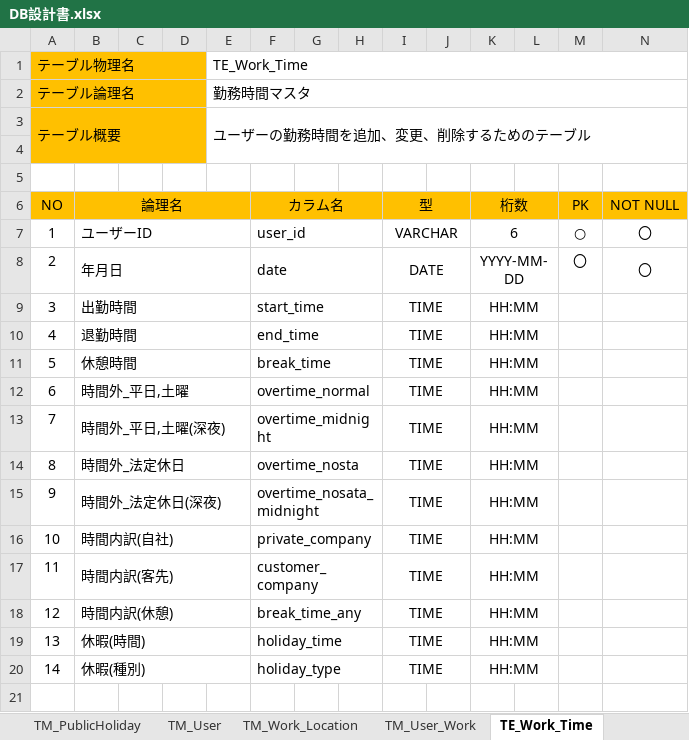
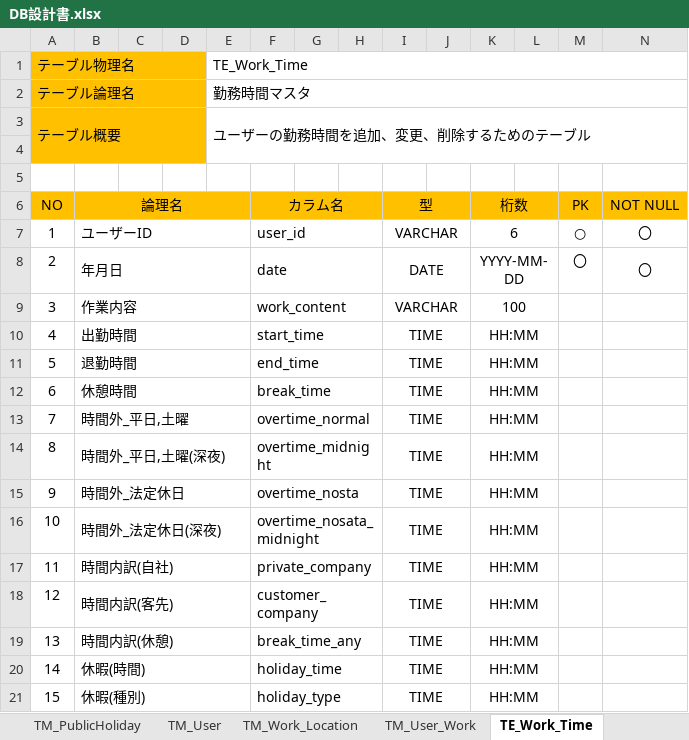
Before and after one commit to FIY24554/commpany_money, an Excel workbook: DB設計書.xlsx, sheet TE_Work_Time, drawn as a sheet; only a part is shown; values as stored, in another font and other column widths than the file's, no borders; addresses are those after the commit; rows hold the shown columns only; the diff names each change by its address in the sheet, - before the commit and + after, or states it on an @@ line.

```diff
--- a/DB設計書.xlsx (sheet TE_Work_Time)
+++ b/DB設計書.xlsx (sheet TE_Work_Time)
+row 9: 3 | 作業内容 |  |  |  | work_content |  |  | VARCHAR |  | 100
@@ column A (テーブル物理名) renumbered from row 10 down @@
```
Also changed, not shown: sheet E-R図, 画面設計書_松家.xlsx.
